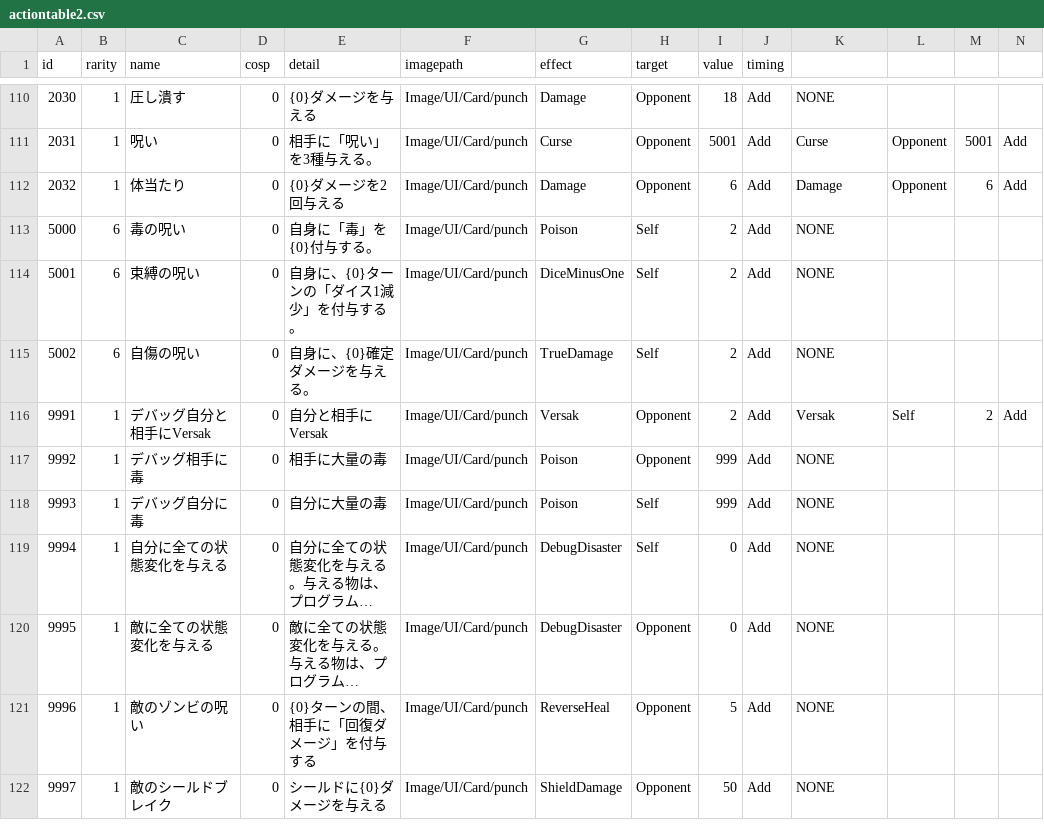
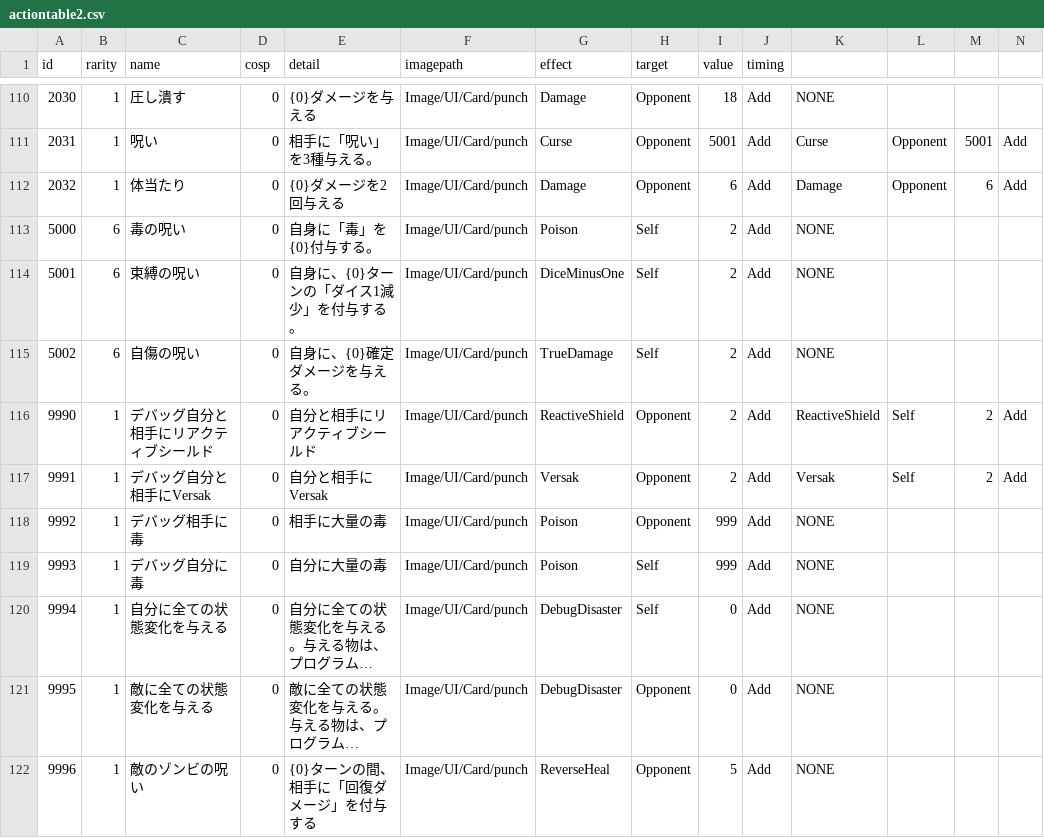
Before and after one commit to yamashita8655/STSLike, a CSV file: Assets/Resources/Csv/actiontable2.csv, drawn as a sheet; only a part is shown, gaps mark what is left out; the shorter side is filled out with more unchanged rows; long unchanged cells end in …; rows hold the shown columns only; the diff names each change by its address in the sheet, - before the commit and + after, or states it on an @@ line.

```diff
--- a/Assets/Resources/Csv/actiontable2.csv
+++ b/Assets/Resources/Csv/actiontable2.csv
+row 116: 9990 | 1 | デバッグ自分と相手にリアクティブシールド | 0 | 自分と相手にリアクティブシールド | Image/UI/Card/punch | ReactiveShield | Opponent | 2 | Add | ReactiveShield | Self | 2 | Add
```
Also changed, not shown: 9 other files.
